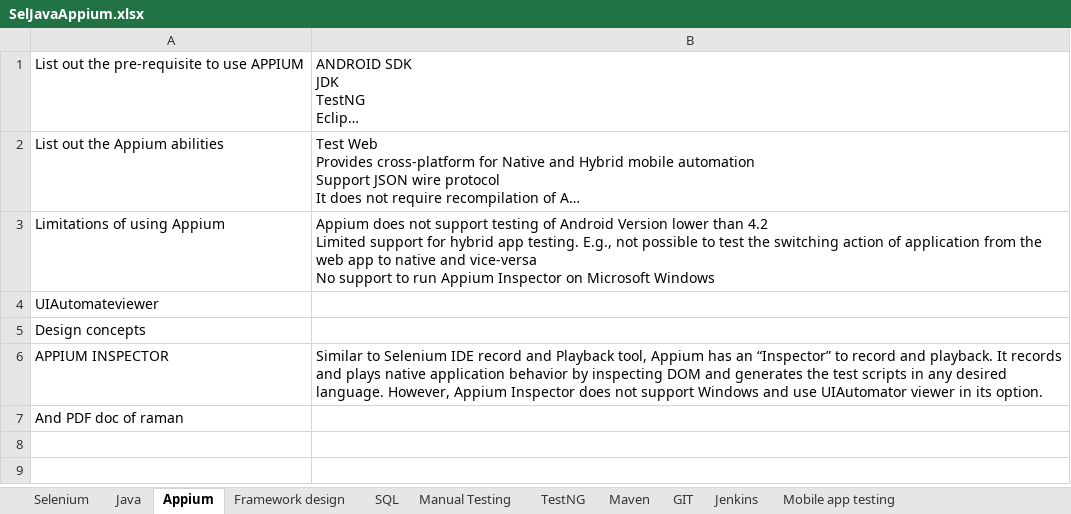
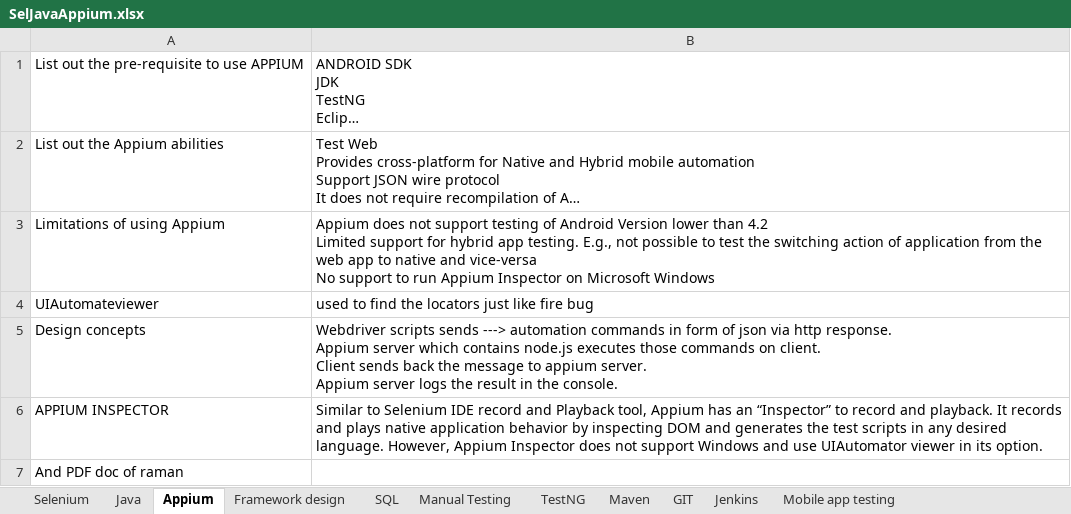
Before and after one commit to nikhilg37/AppiumLearning, an Excel workbook: SelJavaAppium.xlsx, sheet Appium, drawn as a sheet; long unchanged cells end in …; values as stored, in another font and other column widths than the file's, no borders; ↵ is a line break in a cell; the diff names each change by its address in the sheet, - before the commit and + after, or states it on an @@ line.

```diff
--- a/SelJavaAppium.xlsx (sheet Appium)
+++ b/SelJavaAppium.xlsx (sheet Appium)
-B4: (empty)
+B4: used to find the locators just like fire bug
-B5: (empty)
+B5: Webdriver scripts sends ---> automation commands in form of json via http response. ↵ Appium server which contains node.js executes those commands on client. ↵ Client sends back the message to appium server. ↵ Appium server logs the result in the console.
```
Also changed, not shown: sheet Framework design, sheet Mobile app testing.
